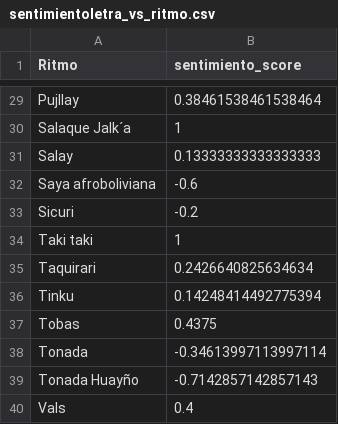
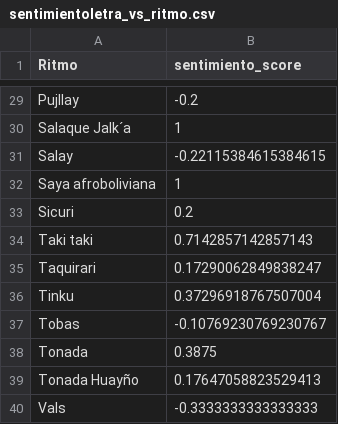
Before and after one commit to lab-tecnosocial/analisis-musica-folkbo, a CSV file: output/sentimientoletra_vs_ritmo.csv, drawn as a sheet; only a part is shown, gaps mark what is left out; the diff covers the shown part only; the diff names each change by its address in the sheet, - before the commit and + after, or states it on an @@ line.

```diff
--- a/output/sentimientoletra_vs_ritmo.csv
+++ b/output/sentimientoletra_vs_ritmo.csv
-B29 (sentimiento_score): 0.38461538461538464
+B29 (sentimiento_score): -0.2
-B31 (sentimiento_score): 0.13333333333333333
+B31 (sentimiento_score): -0.22115384615384615
-B32 (sentimiento_score): -0.6
+B32 (sentimiento_score): 1
-B33 (sentimiento_score): -0.2
+B33 (sentimiento_score): 0.2
-B34 (sentimiento_score): 1
+B34 (sentimiento_score): 0.7142857142857143
-B35 (sentimiento_score): 0.2426640825634634
+B35 (sentimiento_score): 0.17290062849838247
-B36 (sentimiento_score): 0.14248414492775394
+B36 (sentimiento_score): 0.37296918767507004
-B37 (sentimiento_score): 0.4375
+B37 (sentimiento_score): -0.10769230769230767
-B38 (sentimiento_score): -0.34613997113997114
+B38 (sentimiento_score): 0.3875
-B39 (sentimiento_score): -0.7142857142857143
+B39 (sentimiento_score): 0.17647058823529413
-B40 (sentimiento_score): 0.4
+B40 (sentimiento_score): -0.3333333333333333
```
Also changed, not shown: 26 edited cells elsewhere in this file, data/spotify_features.csv, output/danzabilidad_vs_ritmo.csv, 11 other files.
